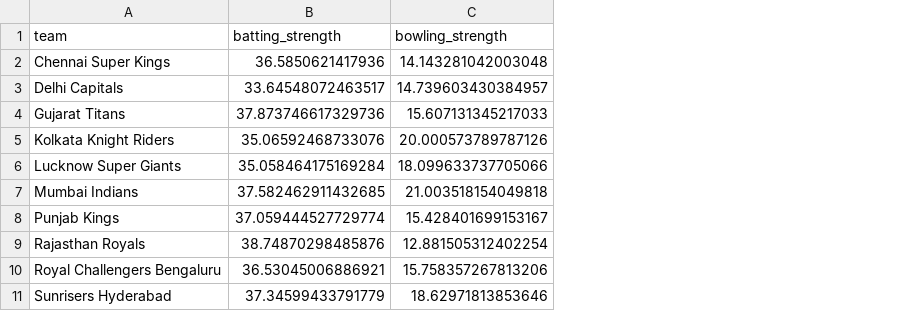
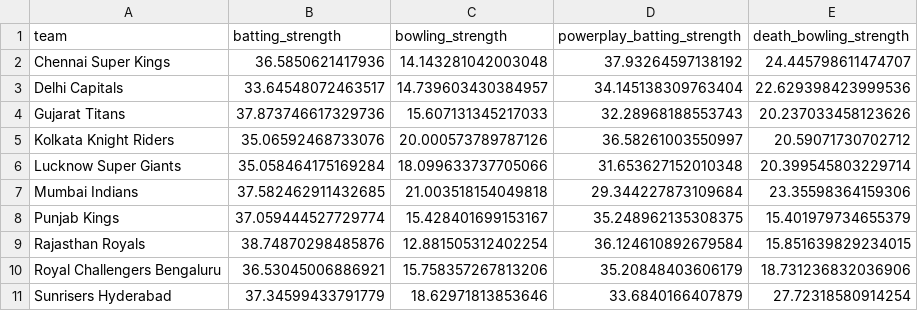
Before and after one commit to aaravvr/ipl-2026-winner-prediction, a CSV file: data/raw/team_player_strengths_latest.csv, drawn as a sheet; the diff names each change by its address in the sheet, - before the commit and + after, or states it on an @@ line.

```diff
--- a/data/raw/team_player_strengths_latest.csv
+++ b/data/raw/team_player_strengths_latest.csv
+column D (powerplay_batting_strength), rows 2-11: 37.93264597138192 | 34.145138309763404 | 32.28968188553743 | 36.58261003550997 | 31.653627152010348 | 29.344227873109684 | 35.248962135308375 | 36.124610892679584 | 35.20848403606179 | 33.6840166407879
+column E (death_bowling_strength), rows 2-11: 24.445798611474707 | 22.629398423999536 | 20.237033458123626 | 20.59071730702712 | 20.399545803229714 | 23.35598364159306 | 15.401979734655379 | 15.851639829234015 | 18.731236832036906 | 27.72318580914254
```
Also changed, not shown: 8 other files.
